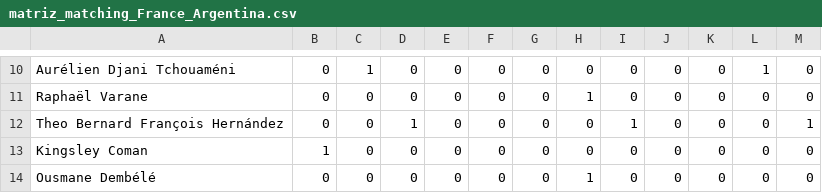
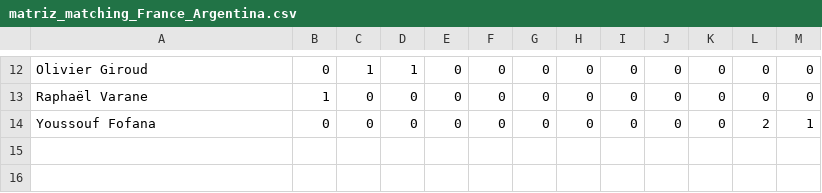
Before and after one commit to aliicerabello/fgv-graphs-football, a CSV file: data/Argentina_vs_France/matriz_matching_France_Argentina.csv, drawn as a sheet; only a part is shown, gaps mark what is left out; removed rows and columns are numbered as before the commit, all else as after; the diff covers the shown part only; the diff names each change by its address in the sheet, - before the commit and + after, or states it on an @@ line.

```diff
--- a/data/Argentina_vs_France/matriz_matching_France_Argentina.csv
+++ b/data/Argentina_vs_France/matriz_matching_France_Argentina.csv
-A12: Aurélien Djani Tchouaméni
+A12: Olivier Giroud
-D12: 0
+D12: 1
-L12: 1
+L12: 0
-B13: 0
+B13: 1
-H13: 1
+H13: 0
-A14: Theo Bernard François Hernández
+A14: Youssouf Fofana
-D14: 1
+D14: 0
-I14: 1
+I14: 0
-L14: 0
+L14: 2
-row 13: Kingsley Coman | 1 | 0 | 0 | 0 | 0 | 0 | 0 | 0 | 0 | 0 | 0 | 0
-row 14: Ousmane Dembélé | 0 | 0 | 0 | 0 | 0 | 0 | 1 | 0 | 0 | 0 | 0 | 0
```
Also changed, not shown: 5 added rows, 3 removed rows and 24 edited cells elsewhere in this file, data/Argentina_vs_France/matriz_matching_Argentina_France.csv, data/Argentina_vs_France/matriz_passes_Argentina_3869685.csv, 17 other files.
